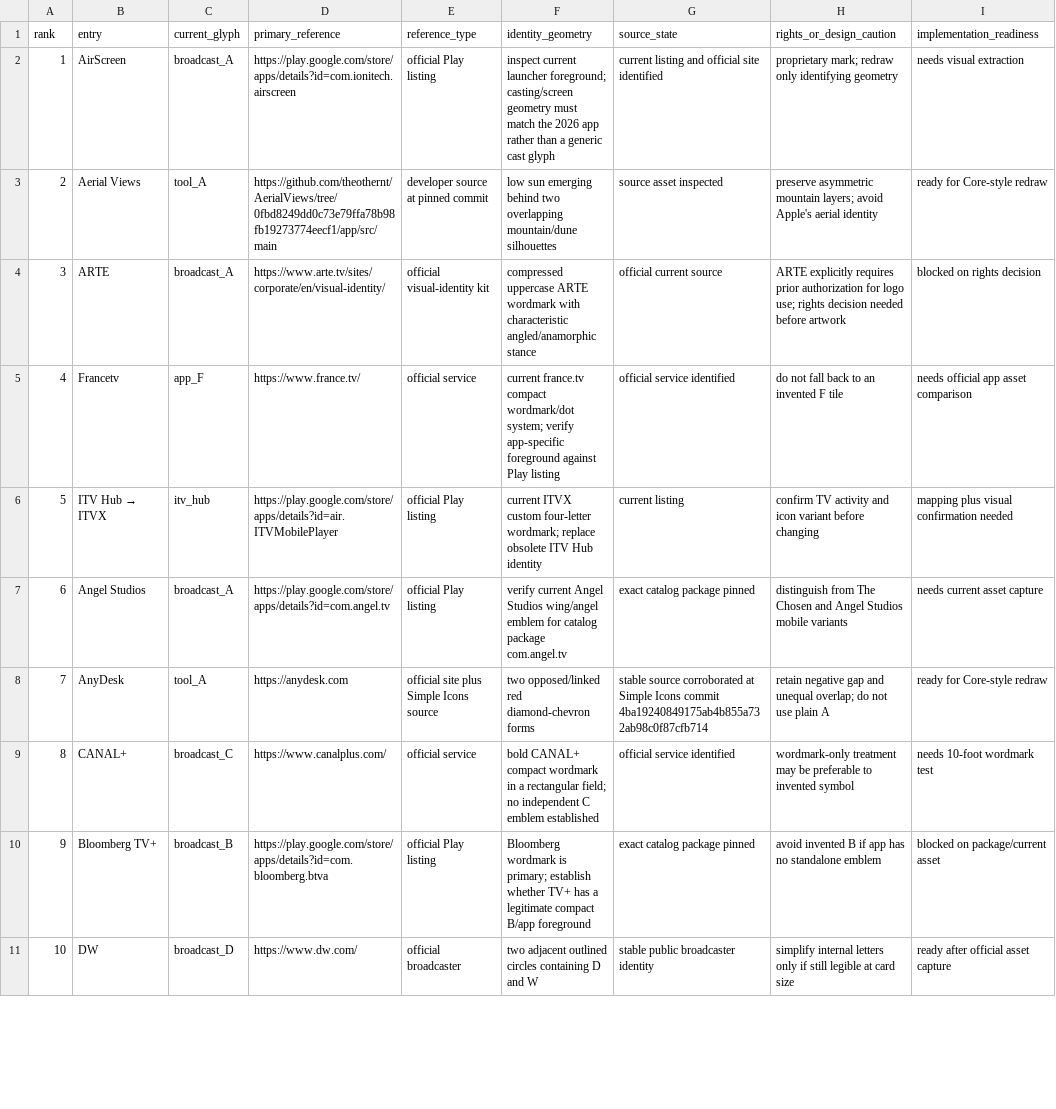
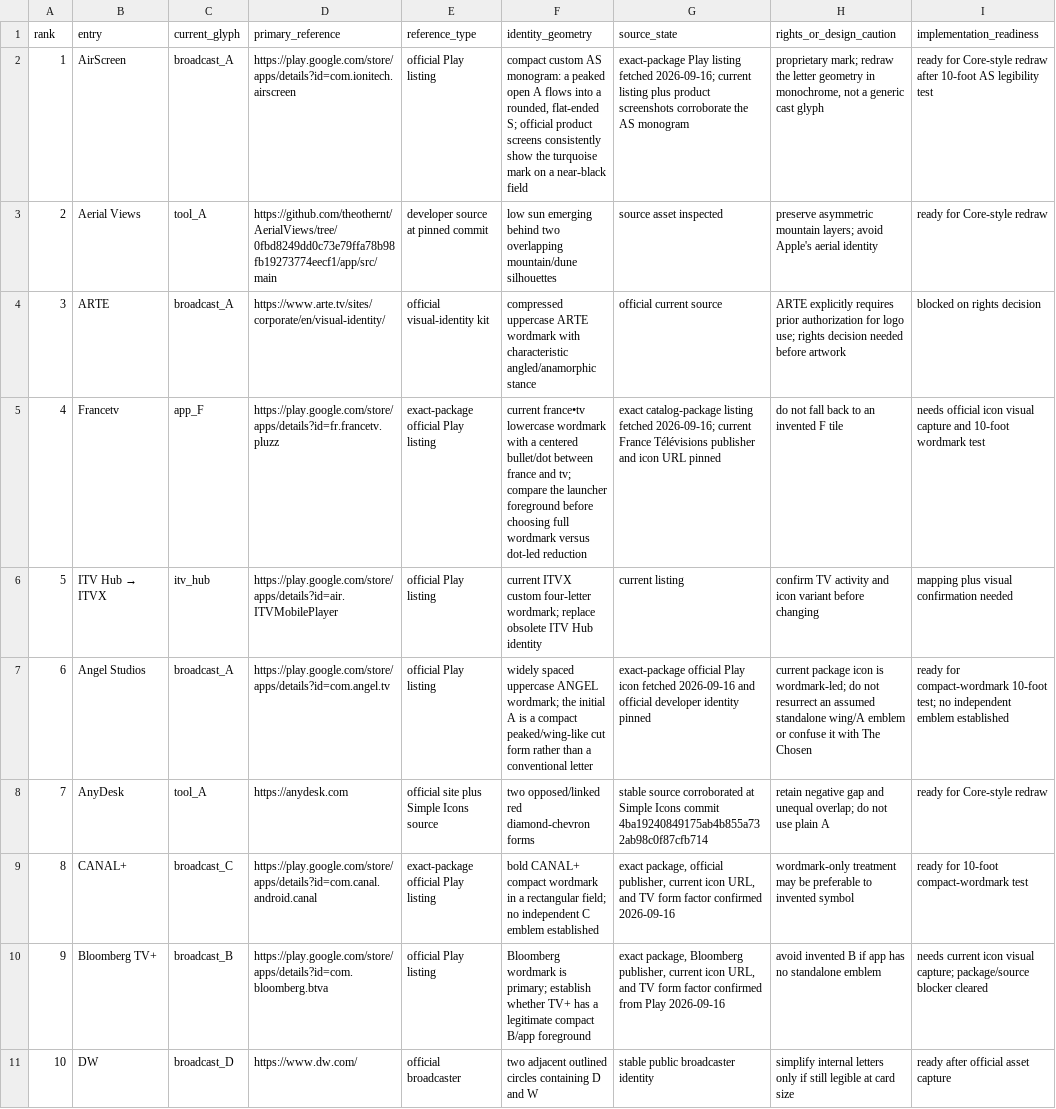
Before and after one commit to brevityA/CoreBuildsApps, a CSV file: docs/research/icon-visual-source-matrix-2026-09-15.csv, drawn as a sheet; only a part is shown; the diff covers the shown part only.

Commit message:
docs: verify package-specific visual sources
Co-authored-by: arena-agent <297053741+arena-agent@users.noreply.github.com>

```diff
--- a/docs/research/icon-visual-source-matrix-2026-09-15.csv
+++ b/docs/research/icon-visual-source-matrix-2026-09-15.csv
@@ -1,11 +1,11 @@
 rank,entry,current_glyph,primary_reference,reference_type,identity_geometry,source_state,rights_or_design_caution,implementation_readiness
-1,AirScreen,broadcast_A,https://play.google.com/store/apps/details?id=com.ionitech.airscreen,official Play listing,"inspect current launcher foreground; casting/screen geometry must match the 2026 app rather than a generic cast glyph",current listing and official site identified,"proprietary mark; redraw only identifying geometry",needs visual extraction
+1,AirScreen,broadcast_A,https://play.google.com/store/apps/details?id=com.ionitech.airscreen,official Play listing,"compact custom AS monogram: a peaked open A flows into a rounded, flat-ended S; official product screens consistently show the turquoise mark on a near-black field",exact-package Play listing fetched 2026-09-16; current listing plus product screenshots corroborate the AS monogram,"proprietary mark; redraw the letter geometry in monochrome, not a generic cast glyph",ready for Core-style redraw after 10-foot AS legibility test
 2,Aerial Views,tool_A,https://github.com/theothernt/AerialViews/tree/0fbd8249dd0c73e79ffa78b98fb19273774eecf1/app/src/main,developer source at pinned commit,"low sun emerging behind two overlapping mountain/dune silhouettes",source asset inspected,"preserve asymmetric mountain layers; avoid Apple's aerial identity",ready for Core-style redraw
 3,ARTE,broadcast_A,https://www.arte.tv/sites/corporate/en/visual-identity/,official visual-identity kit,"compressed uppercase ARTE wordmark with characteristic angled/anamorphic stance",official current source,"ARTE explicitly requires prior authorization for logo use; rights decision needed before artwork",blocked on rights decision
-4,Francetv,app_F,https://www.france.tv/,official service,"current france.tv compact wordmark/dot system; verify app-specific foreground against Play listing",official service identified,"do not fall back to an invented F tile",needs official app asset comparison
+4,Francetv,app_F,https://play.google.com/store/apps/details?id=fr.francetv.pluzz,exact-package official Play listing,current france•tv lowercase wordmark with a centered bullet/dot between france and tv; compare the launcher foreground before choosing full wordmark versus dot-led reduction,exact catalog-package listing fetched 2026-09-16; current France Télévisions publisher and icon URL pinned,do not fall back to an invented F tile,needs official icon visual capture and 10-foot wordmark test
 5,ITV Hub → ITVX,itv_hub,https://play.google.com/store/apps/details?id=air.ITVMobilePlayer,official Play listing,"current ITVX custom four-letter wordmark; replace obsolete ITV Hub identity",current listing,"confirm TV activity and icon variant before changing",mapping plus visual confirmation needed
-6,Angel Studios,broadcast_A,https://play.google.com/store/apps/details?id=com.angel.tv,official Play listing,"verify current Angel Studios wing/angel emblem for catalog package com.angel.tv",exact catalog package pinned,"distinguish from The Chosen and Angel Studios mobile variants",needs current asset capture
+6,Angel Studios,broadcast_A,https://play.google.com/store/apps/details?id=com.angel.tv,official Play listing,widely spaced uppercase ANGEL wordmark; the initial A is a compact peaked/wing-like cut form rather than a conventional letter,exact-package official Play icon fetched 2026-09-16 and official developer identity pinned,current package icon is wordmark-led; do not resurrect an assumed standalone wing/A emblem or confuse it with The Chosen,ready for compact-wordmark 10-foot test; no independent emblem established
 7,AnyDesk,tool_A,https://anydesk.com,official site plus Simple Icons source,"two opposed/linked red diamond-chevron forms",stable source corroborated at Simple Icons commit 4ba19240849175ab4b855a732ab98c0f87cfb714,"retain negative gap and unequal overlap; do not use plain A",ready for Core-style redraw
-8,CANAL+,broadcast_C,https://www.canalplus.com/,official service,"bold CANAL+ compact wordmark in a rectangular field; no independent C emblem established",official service identified,"wordmark-only treatment may be preferable to invented symbol",needs 10-foot wordmark test
-9,Bloomberg TV+,broadcast_B,https://play.google.com/store/apps/details?id=com.bloomberg.btva,official Play listing,"Bloomberg wordmark is primary; establish whether TV+ has a legitimate compact B/app foreground",exact catalog package pinned,"avoid invented B if app has no standalone emblem",blocked on package/current asset
+8,CANAL+,broadcast_C,https://play.google.com/store/apps/details?id=com.canal.android.canal,exact-package official Play listing,bold CANAL+ compact wordmark in a rectangular field; no independent C emblem established,"exact package, official publisher, current icon URL, and TV form factor confirmed 2026-09-16",wordmark-only treatment may be preferable to invented symbol,ready for 10-foot compact-wordmark test
+9,Bloomberg TV+,broadcast_B,https://play.google.com/store/apps/details?id=com.bloomberg.btva,official Play listing,Bloomberg wordmark is primary; establish whether TV+ has a legitimate compact B/app foreground,"exact package, Bloomberg publisher, current icon URL, and TV form factor confirmed from Play 2026-09-16",avoid invented B if app has no standalone emblem,needs current icon visual capture; package/source blocker cleared
 10,DW,broadcast_D,https://www.dw.com/,official broadcaster,"two adjacent outlined circles containing D and W",stable public broadcaster identity,"simplify internal letters only if still legible at card size",ready after official asset capture
```
Also changed, not shown: 39 edited cells elsewhere in this file, 1 other file.
